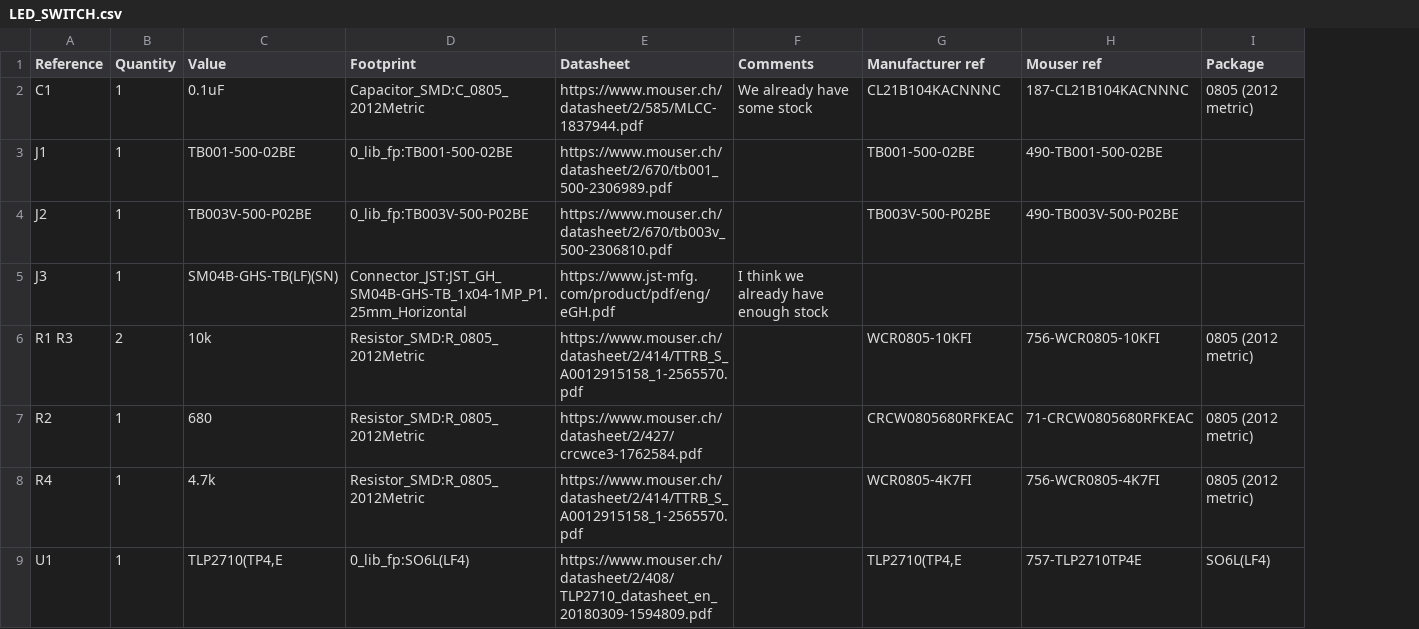
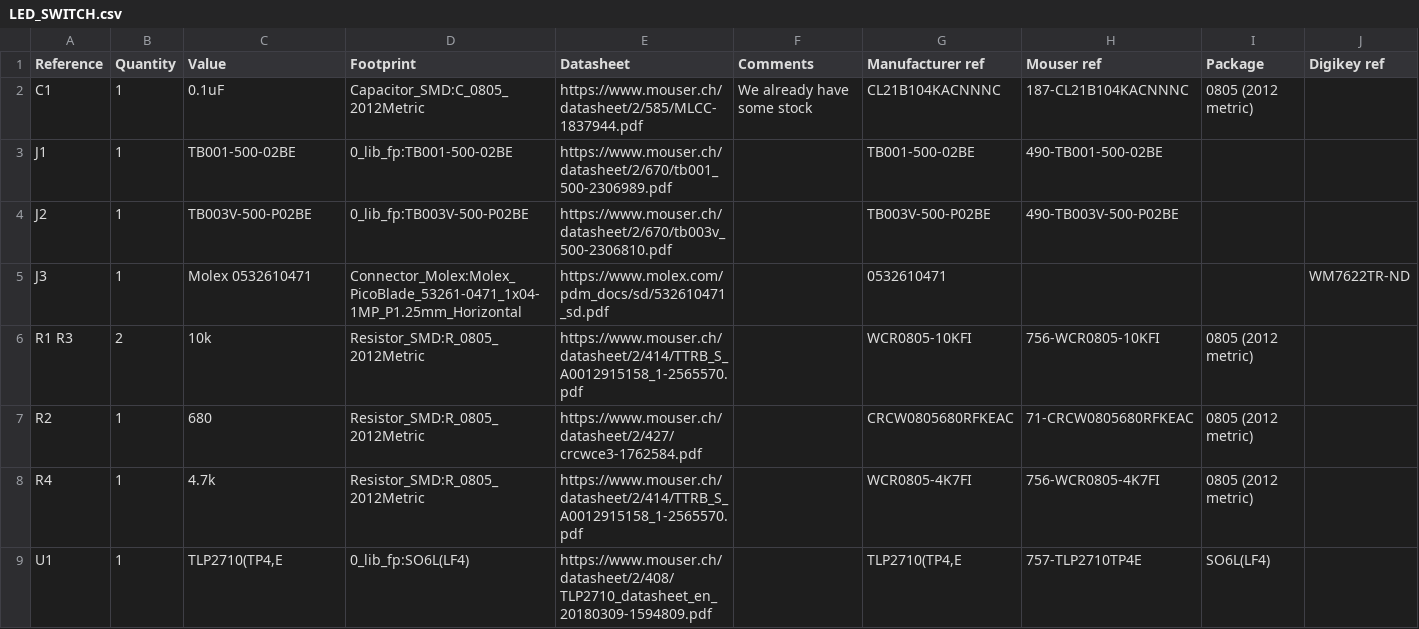
Before and after one commit to EPFLXplore/ERC_AV_HW, a CSV file: breakout_modules/ISOLATED_LED_SWITCH/LED_SWITCH.csv, drawn as a sheet; only a part is shown; the diff names each change by its address in the sheet, - before the commit and + after, or states it on an @@ line.

```diff
--- a/breakout_modules/ISOLATED_LED_SWITCH/LED_SWITCH.csv
+++ b/breakout_modules/ISOLATED_LED_SWITCH/LED_SWITCH.csv
+column J (Digikey ref), row 5: WM7622TR-ND
-C5 (Value): SM04B-GHS-TB(LF)(SN)
+C5 (Value): Molex 0532610471
-D5 (Footprint): Connector_JST:JST_GH_SM04B-GHS-TB_1x04-1MP_P1.25mm_Horizontal
+D5 (Footprint): Connector_Molex:Molex_PicoBlade_53261-0471_1x04-1MP_P1.25mm_Horizontal
-E5 (Datasheet): https://www.jst-mfg.com/product/pdf/eng/eGH.pdf
+E5 (Datasheet): https://www.molex.com/pdm_docs/sd/532610471_sd.pdf
-F5 (Comments): I think we already have enough stock
+F5 (Comments): (empty)
-G5 (Manufacturer ref): (empty)
+G5 (Manufacturer ref): 0532610471
```
Also changed, not shown: breakout_modules/ADS1113/ADS1113.csv, breakout_modules/ISOLATED_PWM/ISOLATED_PWM.csv, 1 other file.
